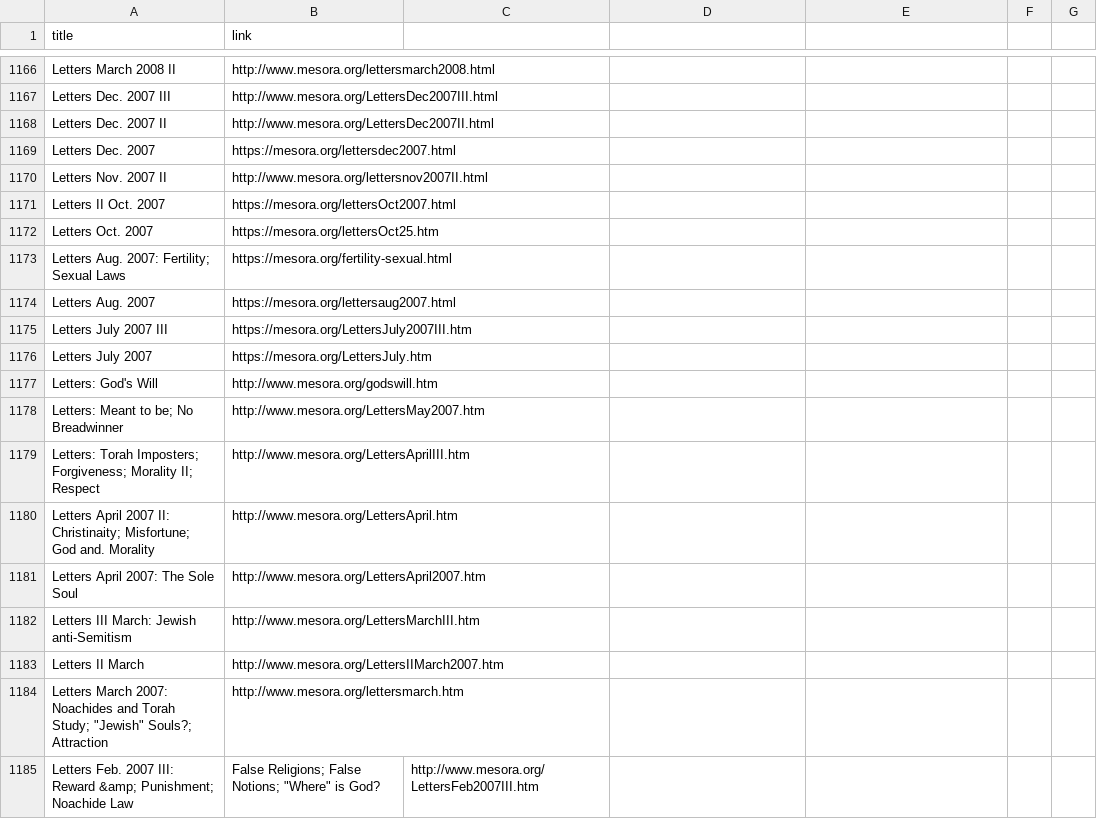
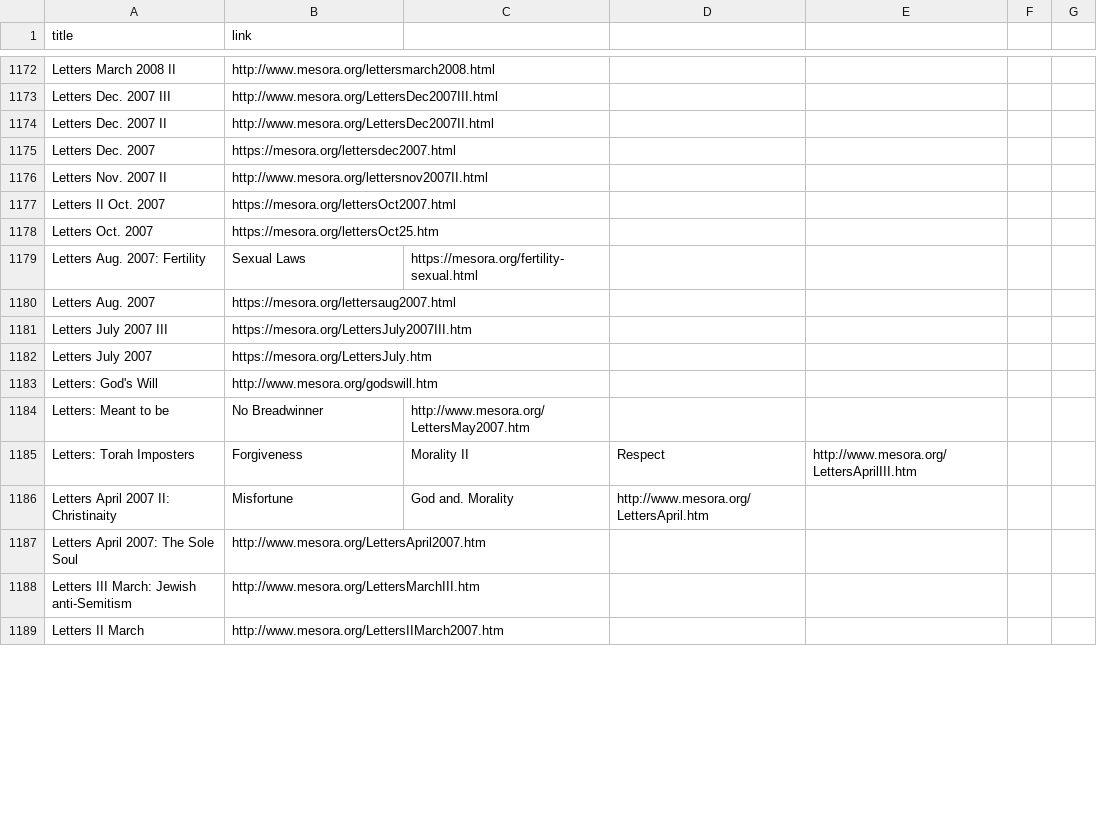
Before and after one commit to rakeshkarki135/Nerdplatoon, a CSV file: mesora-philosophy/links.csv, drawn as a sheet; only a part is shown, gaps mark what is left out; the diff covers the shown part only.

```diff
--- a/mesora-philosophy/links.csv
+++ b/mesora-philosophy/links.csv
@@ -1190 +1190 @@ Letters Oct. 2007,https://mesora.org/lettersOct25.htm
-Letters Aug. 2007: Fertility; Sexual Laws,https://mesora.org/fertility-sexual.html
+Letters Aug. 2007: Fertility, Sexual Laws,https://mesora.org/fertility-sexual.html,,,,
@@ -1195,3 +1195,3 @@ Letters: God's Will,http://www.mesora.org/godswill.htm
-Letters: Meant to be; No Breadwinner,http://www.mesora.org/LettersMay2007.htm
-Letters: Torah Imposters; Forgiveness; Morality II; Respect,http://www.mesora.org/LettersAprilIII.htm
-Letters April 2007 II: Christinaity; Misfortune; God and. Morality,http://www.mesora.org/LettersApril.htm
+Letters: Meant to be, No Breadwinner,http://www.mesora.org/LettersMay2007.htm,,,,
+Letters: Torah Imposters, Forgiveness, Morality II, Respect,http://www.mesora.org/LettersAprilIII.htm,,
+Letters April 2007 II: Christinaity, Misfortune, God and. Morality,http://www.mesora.org/LettersApril.htm,,,
@@ -1201,2 +1200,0 @@ Letters II March,http://www.mesora.org/LettersIIMarch2007.htm
-Letters March 2007: Noachides and Torah Study; "Jewish" Souls?; Attraction,http://www.mesora.org/lettersmarch.htm
-Letters Feb. 2007 III: Reward &amp; Punishment; Noachide Law, False Religions; False Notions; "Where" is God?,http://www.mesora.org/LettersFeb2007III.htm
```
Also changed, not shown: 29 added rows, 20 removed rows and 17 edited cells elsewhere in this file, 1 other file.
